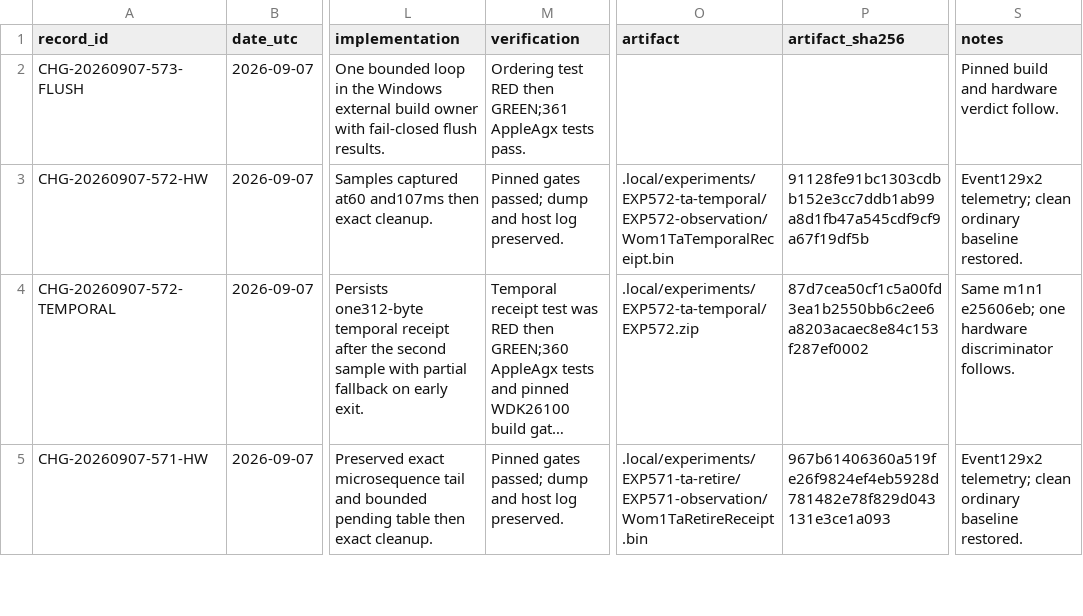
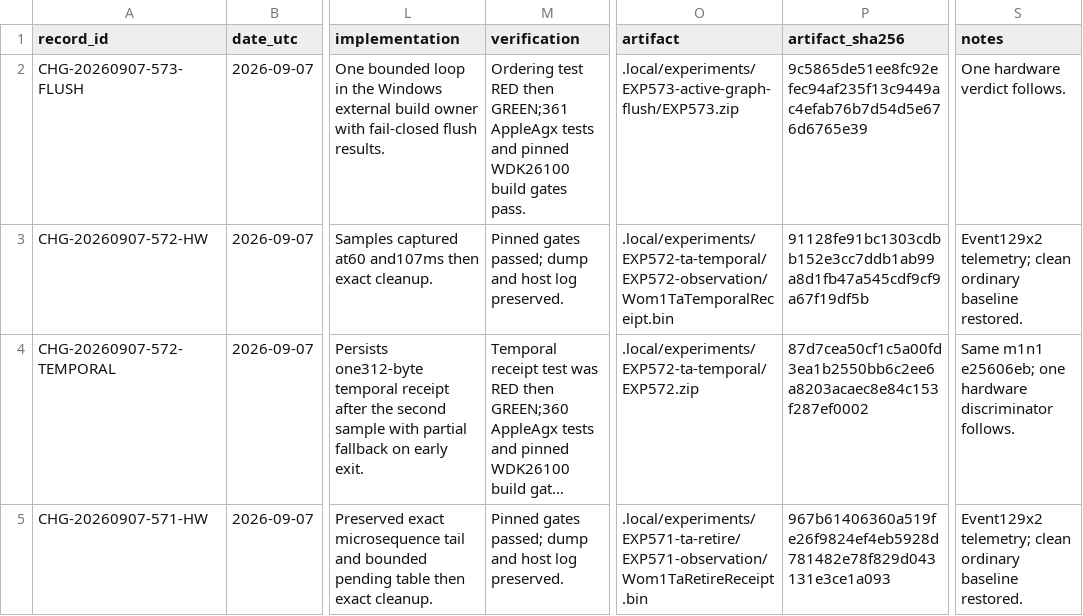
Before and after one commit to paulsmir/windows-on-m1, a CSV file: investigation/CHANGES.csv, drawn as a sheet; only a part is shown, gaps mark what is left out; long unchanged cells end in …; the diff names each change by its address in the sheet, - before the commit and + after, or states it on an @@ line.

Commit message:
freeze EXP573 hardware candidate

```diff
--- a/investigation/CHANGES.csv
+++ b/investigation/CHANGES.csv
-M2 (verification): …AppleAgx tests pass.
+M2 (verification): …AppleAgx tests and pinned WDK26100 build gates pass.
-O2 (artifact): (empty)
+O2 (artifact): .local/experiments/EXP573-active-graph-flush/EXP573.zip
-P2 (artifact_sha256): (empty)
+P2 (artifact_sha256): 9c5865de51ee8fc92efec94af235f13c9449ac4efab76b7d54d5e676d6765e39
-S2 (notes): Pinned build and hardware verdict follow.
+S2 (notes): One hardware verdict follows.
```
Also changed, not shown: 2 other files.
